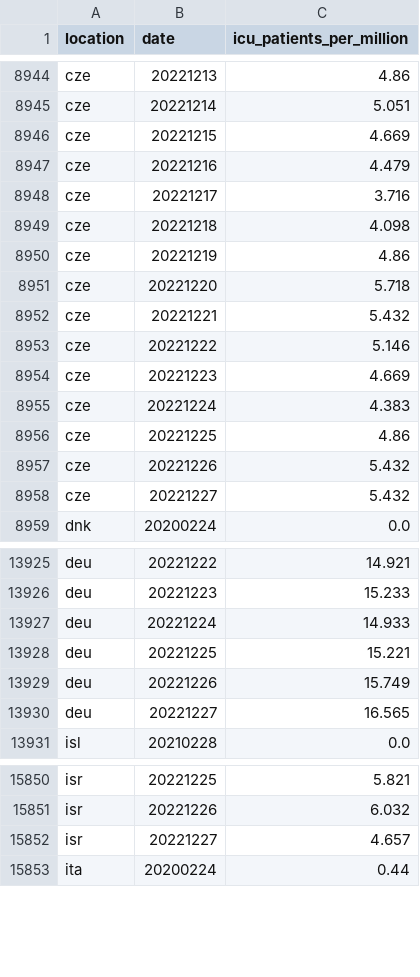
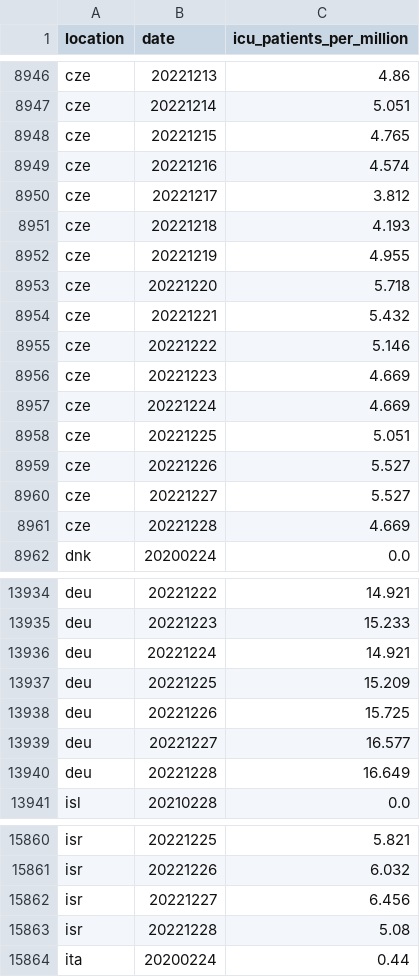
Before and after one commit to open-numbers/ddf--owid--covid_19, a CSV file: ddf--datapoints--icu_patients_per_million--by--location--date.csv, drawn as a sheet; only a part is shown, gaps mark what is left out; the diff covers the shown part only.

```diff
--- a/ddf--datapoints--icu_patients_per_million--by--location--date.csv
+++ b/ddf--datapoints--icu_patients_per_million--by--location--date.csv
@@ -8945,7 +8947,7 @@ cze,20221213,4.86
 cze,20221214,5.051
-cze,20221215,4.669
-cze,20221216,4.479
-cze,20221217,3.716
-cze,20221218,4.098
-cze,20221219,4.86
+cze,20221215,4.765
+cze,20221216,4.574
+cze,20221217,3.812
+cze,20221218,4.193
+cze,20221219,4.955
 cze,20221220,5.718
@@ -8954,6 +8956,7 @@ cze,20221222,5.146
 cze,20221223,4.669
-cze,20221224,4.383
-cze,20221225,4.86
-cze,20221226,5.432
-cze,20221227,5.432
+cze,20221224,4.669
+cze,20221225,5.051
+cze,20221226,5.527
+cze,20221227,5.527
+cze,20221228,4.669
 dnk,20200224,0.0
@@ -13926,6 +13935,7 @@ deu,20221222,14.921
 deu,20221223,15.233
-deu,20221224,14.933
-deu,20221225,15.221
-deu,20221226,15.749
-deu,20221227,16.565
+deu,20221224,14.921
+deu,20221225,15.209
+deu,20221226,15.725
+deu,20221227,16.577
+deu,20221228,16.649
 isl,20210228,0.0
@@ -15851,3 +15861,4 @@ isr,20221225,5.821
 isr,20221226,6.032
-isr,20221227,4.657
+isr,20221227,6.456
+isr,20221228,5.08
 ita,20200224,0.44
```
Also changed, not shown: 12 added rows and 36 edited cells elsewhere in this file, ddf--datapoints--icu_patients--by--location--date.csv, ddf--datapoints--total_boosters--by--location--date.csv, 35 other files.
